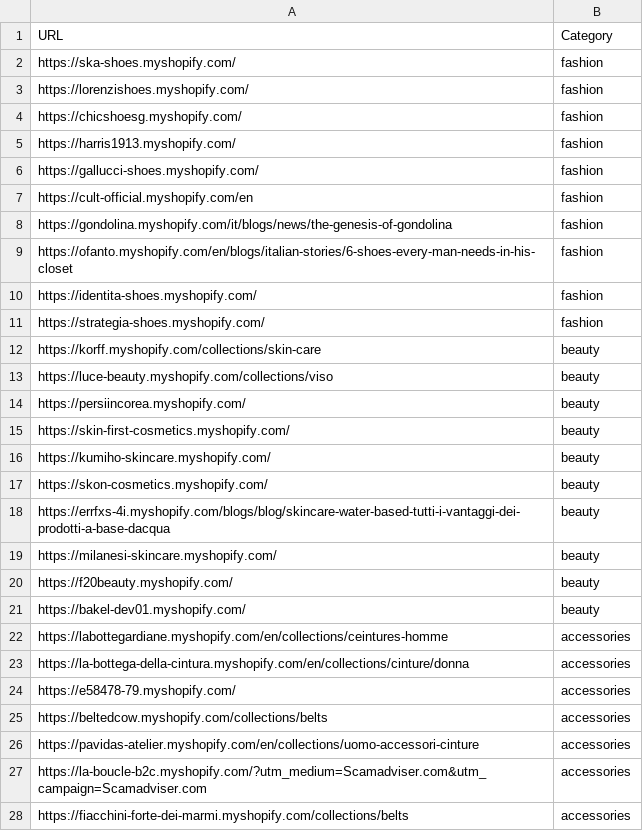
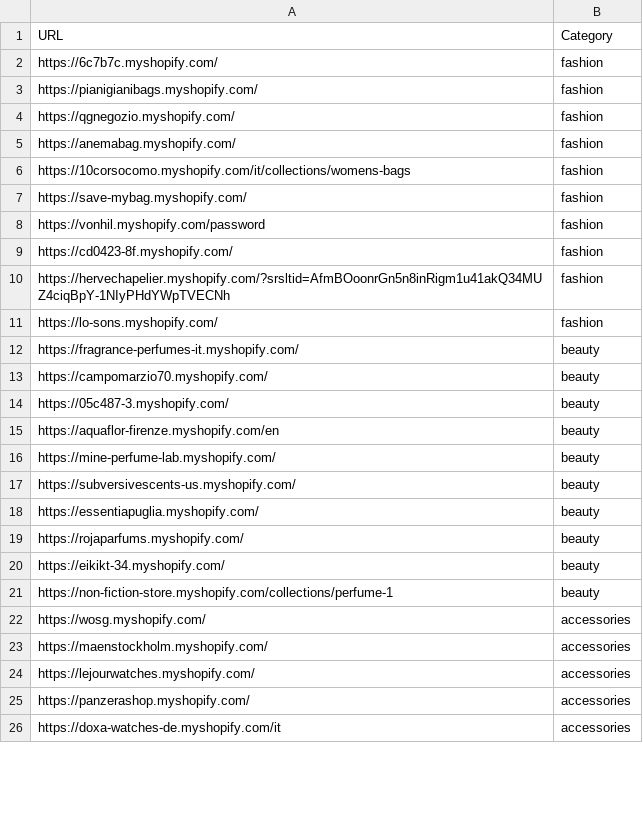
Before and after one commit to LOOKALIKE-AI/Leads, a CSV file: brands.csv, drawn as a sheet; only a part is shown; the diff covers the shown part only.

```diff
--- a/brands.csv
+++ b/brands.csv
@@ -1,28 +1,26 @@
 URL,Category
-https://ska-shoes.myshopify.com/,fashion
-https://lorenzishoes.myshopify.com/,fashion
-https://chicshoesg.myshopify.com/,fashion
-https://harris1913.myshopify.com/,fashion
-https://gallucci-shoes.myshopify.com/,fashion
-https://cult-official.myshopify.com/en,fashion
-https://gondolina.myshopify.com/it/blogs/news/the-genesis-of-gondolina,fashion
-https://ofanto.myshopify.com/en/blogs/italian-stories/6-shoes-every-man-needs-in-his-closet,fashion
-https://identita-shoes.myshopify.com/,fashion
-https://strategia-shoes.myshopify.com/,fashion
-https://korff.myshopify.com/collections/skin-care,beauty
-https://luce-beauty.myshopify.com/collections/viso,beauty
-https://persiincorea.myshopify.com/,beauty
-https://skin-first-cosmetics.myshopify.com/,beauty
-https://kumiho-skincare.myshopify.com/,beauty
-https://skon-cosmetics.myshopify.com/,beauty
-https://errfxs-4i.myshopify.com/blogs/blog/skincare-water-based-tutti-i-vantaggi-dei-prodotti-a-base-dacqua,beauty
-https://milanesi-skincare.myshopify.com/,beauty
-https://f20beauty.myshopify.com/,beauty
-https://bakel-dev01.myshopify.com/,beauty
-https://labottegardiane.myshopify.com/en/collections/ceintures-homme,accessories
-https://la-bottega-della-cintura.myshopify.com/en/collections/cinture/donna,accessories
-https://e58478-79.myshopify.com/,accessories
-https://beltedcow.myshopify.com/collections/belts,accessories
-https://pavidas-atelier.myshopify.com/en/collections/uomo-accessori-cinture,accessories
-https://la-boucle-b2c.myshopify.com/?utm_medium=Scamadviser.com&utm_campaign=Scamadviser.com,accessories
-https://fiacchini-forte-dei-marmi.myshopify.com/collections/belts,accessories
+https://6c7b7c.myshopify.com/,fashion
+https://pianigianibags.myshopify.com/,fashion
+https://qgnegozio.myshopify.com/,fashion
+https://anemabag.myshopify.com/,fashion
+https://10corsocomo.myshopify.com/it/collections/womens-bags,fashion
+https://save-mybag.myshopify.com/,fashion
+https://vonhil.myshopify.com/password,fashion
+https://cd0423-8f.myshopify.com/,fashion
+https://hervechapelier.myshopify.com/?srsltid=AfmBOoonrGn5n8inRigm1u41akQ34MUZ4ciqBpY-1NIyPHdYWpTVECNh,fashion
+https://lo-sons.myshopify.com/,fashion
+https://fragrance-perfumes-it.myshopify.com/,beauty
+https://campomarzio70.myshopify.com/,beauty
+https://05c487-3.myshopify.com/,beauty
+https://aquaflor-firenze.myshopify.com/en,beauty
+https://mine-perfume-lab.myshopify.com/,beauty
+https://subversivescents-us.myshopify.com/,beauty
+https://essentiapuglia.myshopify.com/,beauty
+https://rojaparfums.myshopify.com/,beauty
+https://eikikt-34.myshopify.com/,beauty
+https://non-fiction-store.myshopify.com/collections/perfume-1,beauty
+https://wosg.myshopify.com/,accessories
+https://maenstockholm.myshopify.com/,accessories
+https://lejourwatches.myshopify.com/,accessories
+https://panzerashop.myshopify.com/,accessories
+https://doxa-watches-de.myshopify.com/it,accessories
```
Also changed, not shown: 2 added rows and 13 edited cells elsewhere in this file, leads.csv.
